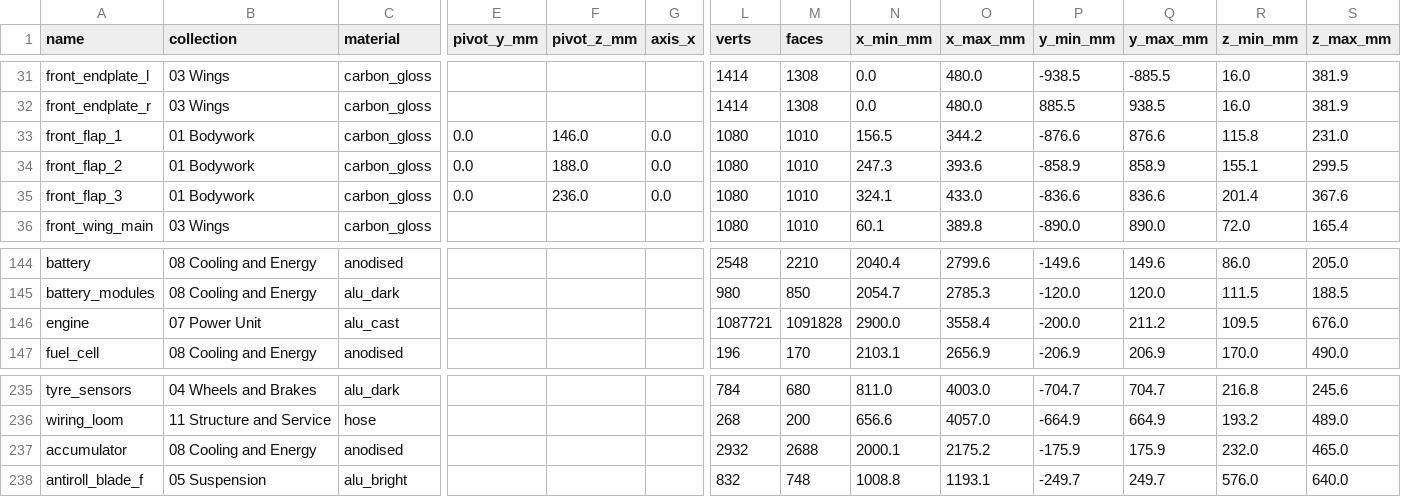
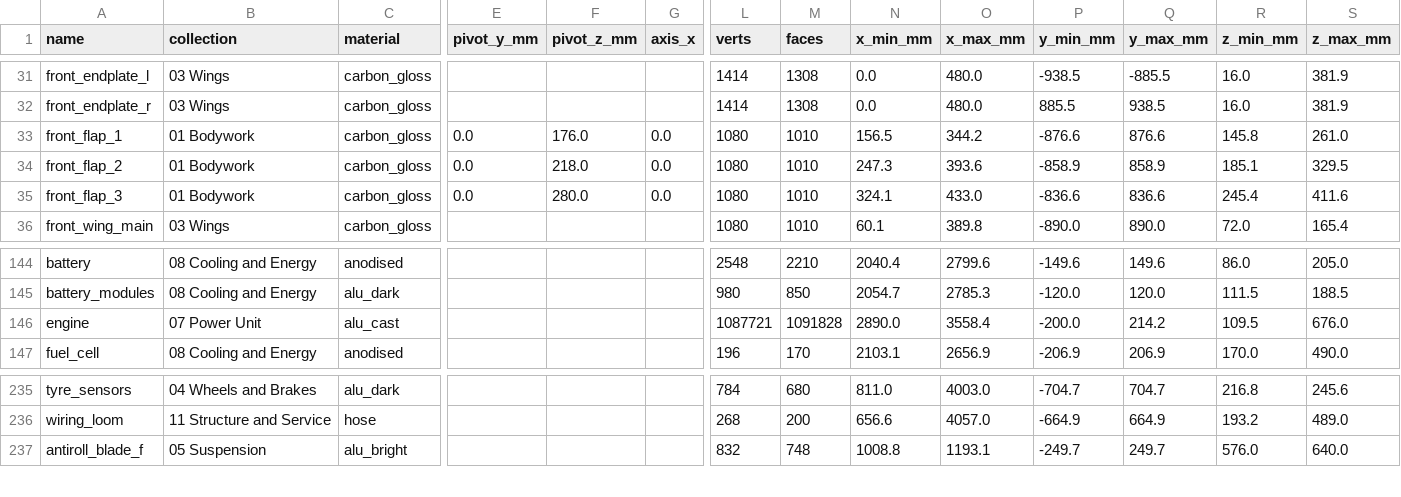
Before and after one commit to krabduke/aero-hypercar, a CSV file: build/parts.csv, drawn as a sheet; only a part is shown, gaps mark what is left out; rows hold the shown columns only; the diff names each change by its address in the sheet, - before the commit and + after, or states it on an @@ line.

```diff
--- a/build/parts.csv
+++ b/build/parts.csv
-F33 (pivot_z_mm): 146.0
+F33 (pivot_z_mm): 176.0
-R33 (z_min_mm): 115.8
+R33 (z_min_mm): 145.8
-S33 (z_max_mm): 231.0
+S33 (z_max_mm): 261.0
-F34 (pivot_z_mm): 188.0
+F34 (pivot_z_mm): 218.0
-R34 (z_min_mm): 155.1
+R34 (z_min_mm): 185.1
-S34 (z_max_mm): 299.5
+S34 (z_max_mm): 329.5
-F35 (pivot_z_mm): 236.0
+F35 (pivot_z_mm): 280.0
-R35 (z_min_mm): 201.4
+R35 (z_min_mm): 245.4
-S35 (z_max_mm): 367.6
+S35 (z_max_mm): 411.6
-N146 (x_min_mm): 2900.0
+N146 (x_min_mm): 2890.0
-Q146 (y_max_mm): 211.2
+Q146 (y_max_mm): 214.2
-row 237: accumulator | 08 Cooling and Energy | anodised |  |  |  | 2932 | 2688 | 2000.1 | 2175.2 | -175.9 | 175.9 | 232.0 | 465.0
```
Also changed, not shown: 13 other files.
